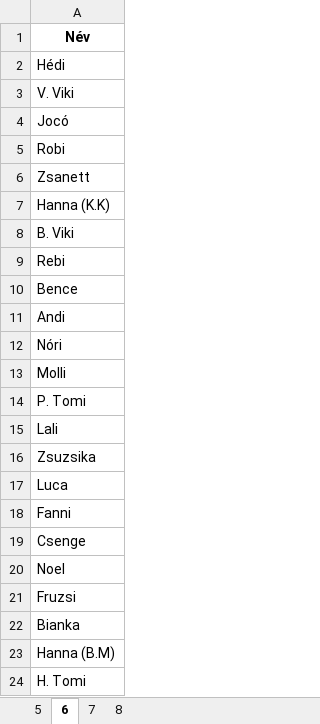
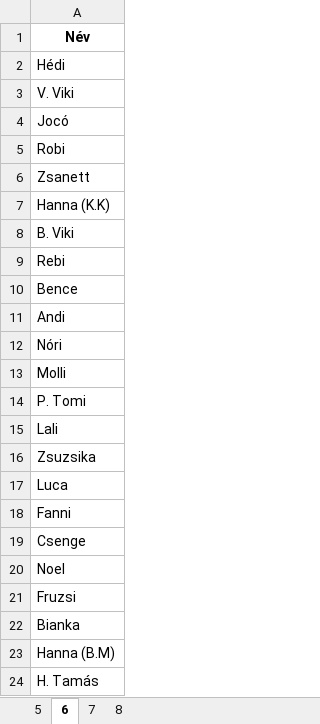
Before and after one commit to palgeri93/sorsolokerek2, an Excel workbook: sample_names.xlsx, sheet 6, drawn as a sheet; values as stored, in another font and other column widths than the file's, no borders; the diff names each change by its address in the sheet, - before the commit and + after, or states it on an @@ line.

Commit message:
Add files via upload

```diff
--- a/sample_names.xlsx (sheet 6)
+++ b/sample_names.xlsx (sheet 6)
-A24: H. Tomi
+A24: H. Tamás
```
